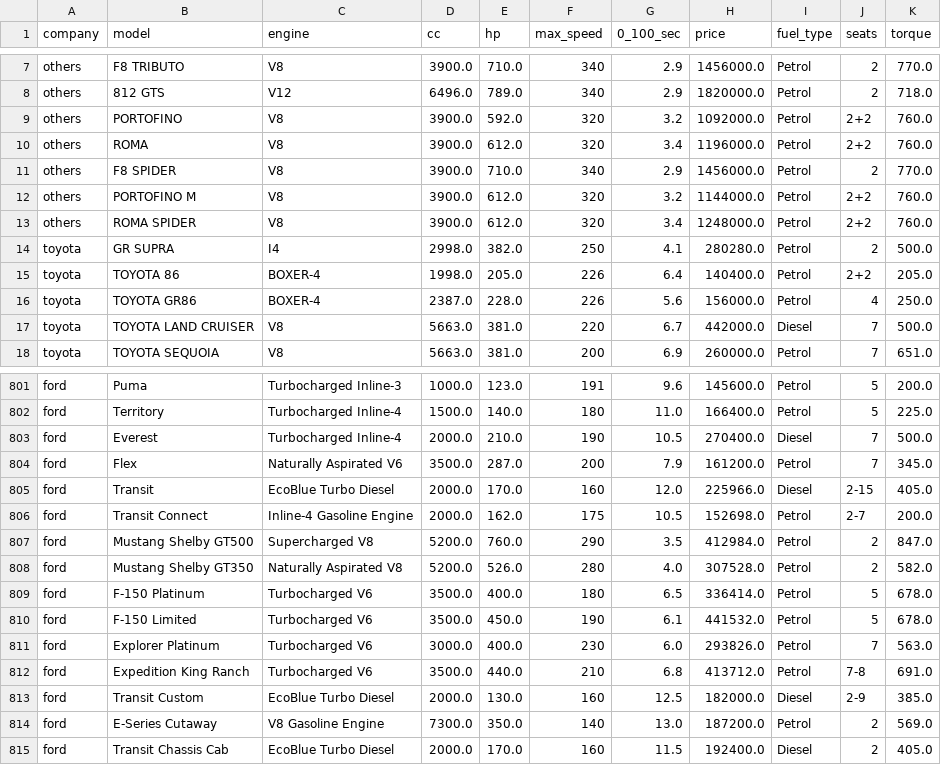
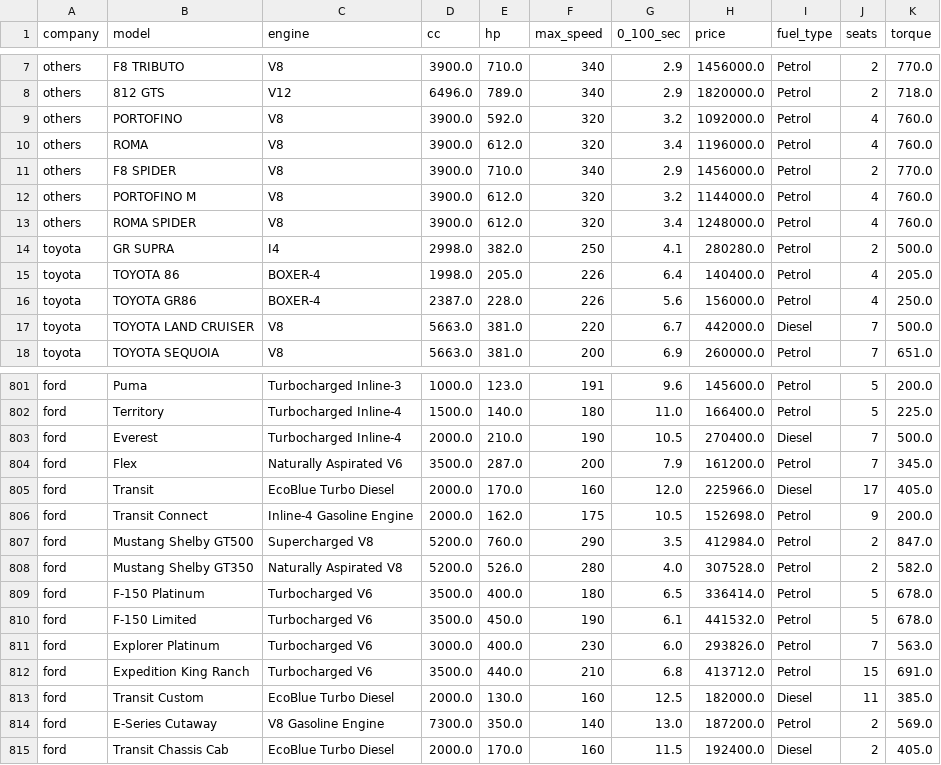
Before and after one commit to yurigarciia/ServerTexture, a CSV file: dataset_tratado.csv, drawn as a sheet; only a part is shown, gaps mark what is left out.

Commit message:
Add files via upload

```diff
--- a/dataset_tratado.csv
+++ b/dataset_tratado.csv
@@ -8,9 +8,9 @@ others,F8 TRIBUTO,V8,3900.0,710.0,340,2.9,1456000.0,Petrol,2,770.0
 others,812 GTS,V12,6496.0,789.0,340,2.9,1820000.0,Petrol,2,718.0
-others,PORTOFINO,V8,3900.0,592.0,320,3.2,1092000.0,Petrol,2+2,760.0
-others,ROMA,V8,3900.0,612.0,320,3.4,1196000.0,Petrol,2+2,760.0
+others,PORTOFINO,V8,3900.0,592.0,320,3.2,1092000.0,Petrol,4,760.0
+others,ROMA,V8,3900.0,612.0,320,3.4,1196000.0,Petrol,4,760.0
 others,F8 SPIDER,V8,3900.0,710.0,340,2.9,1456000.0,Petrol,2,770.0
-others,PORTOFINO M,V8,3900.0,612.0,320,3.2,1144000.0,Petrol,2+2,760.0
-others,ROMA SPIDER,V8,3900.0,612.0,320,3.4,1248000.0,Petrol,2+2,760.0
+others,PORTOFINO M,V8,3900.0,612.0,320,3.2,1144000.0,Petrol,4,760.0
+others,ROMA SPIDER,V8,3900.0,612.0,320,3.4,1248000.0,Petrol,4,760.0
 toyota,GR SUPRA,I4,2998.0,382.0,250,4.1,280280.0,Petrol,2,500.0
-toyota,TOYOTA 86,BOXER-4,1998.0,205.0,226,6.4,140400.0,Petrol,2+2,205.0
+toyota,TOYOTA 86,BOXER-4,1998.0,205.0,226,6.4,140400.0,Petrol,4,205.0
 toyota,TOYOTA  GR86,BOXER-4,2387.0,228.0,226,5.6,156000.0,Petrol,4,250.0
@@ -804,4 +804,4 @@ ford,Everest,Turbocharged Inline-4,2000.0,210.0,190,10.5,270400.0,Diesel,7,500.0
 ford,Flex,Naturally Aspirated V6,3500.0,287.0,200,7.9,161200.0,Petrol,7,345.0
-ford,Transit,EcoBlue Turbo Diesel,2000.0,170.0,160,12.0,225966.0,Diesel,2-15,405.0
-ford,Transit Connect,Inline-4 Gasoline Engine,2000.0,162.0,175,10.5,152698.0,Petrol,2-7,200.0
+ford,Transit,EcoBlue Turbo Diesel,2000.0,170.0,160,12.0,225966.0,Diesel,17,405.0
+ford,Transit Connect,Inline-4 Gasoline Engine,2000.0,162.0,175,10.5,152698.0,Petrol,9,200.0
 ford,Mustang Shelby GT500,Supercharged V8,5200.0,760.0,290,3.5,412984.0,Petrol,2,847.0
@@ -811,4 +811,4 @@ ford,F-150 Limited,Turbocharged V6,3500.0,450.0,190,6.1,441532.0,Petrol,5,678.0
 ford,Explorer Platinum,Turbocharged V6,3000.0,400.0,230,6.0,293826.0,Petrol,7,563.0
-ford,Expedition King Ranch,Turbocharged V6,3500.0,440.0,210,6.8,413712.0,Petrol,7-8,691.0
-ford,Transit Custom,EcoBlue Turbo Diesel,2000.0,130.0,160,12.5,182000.0,Diesel,2-9,385.0
+ford,Expedition King Ranch,Turbocharged V6,3500.0,440.0,210,6.8,413712.0,Petrol,15,691.0
+ford,Transit Custom,EcoBlue Turbo Diesel,2000.0,130.0,160,12.5,182000.0,Diesel,11,385.0
 ford,E-Series Cutaway,V8 Gasoline Engine,7300.0,350.0,140,13.0,187200.0,Petrol,2,569.0
```
